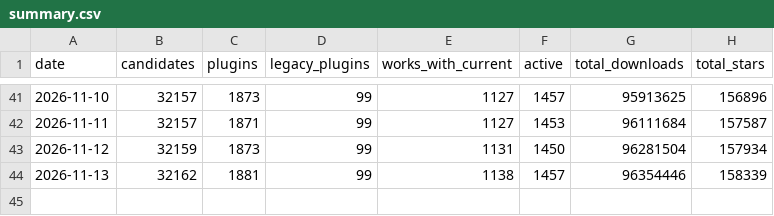
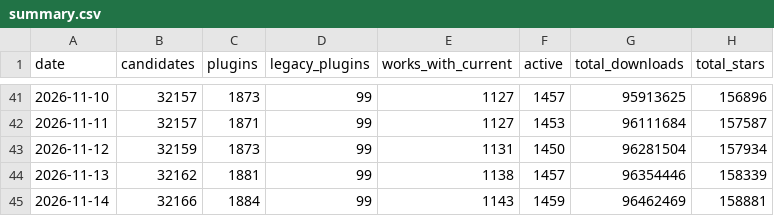
Before and after one commit to iliasbeshimov/zoteroplugins.org, a CSV file: data/census/history/summary.csv, drawn as a sheet; only a part is shown, gaps mark what is left out; the diff names each change by its address in the sheet, - before the commit and + after, or states it on an @@ line.

```diff
--- a/data/census/history/summary.csv
+++ b/data/census/history/summary.csv
+row 45: 2026-11-14 | 32166 | 1884 | 99 | 1143 | 1459 | 96462469 | 158881
```
Also changed, not shown: data/census/census.csv, 3 other files.
